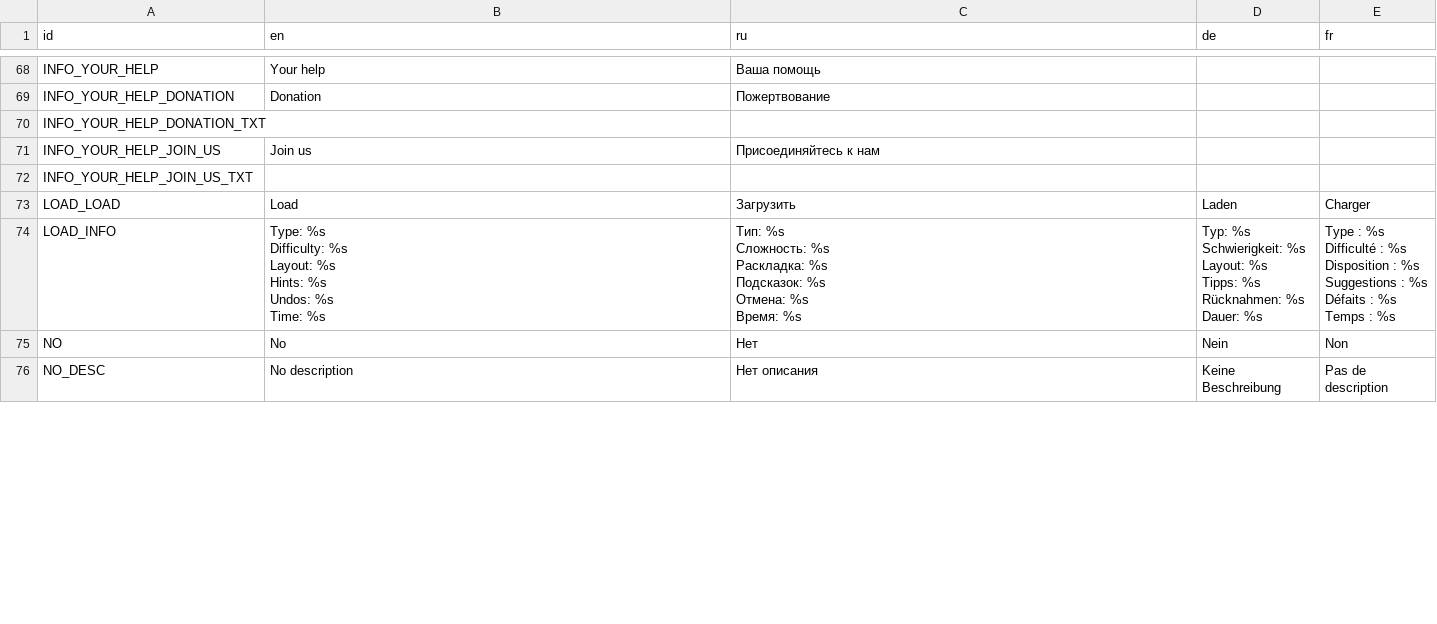
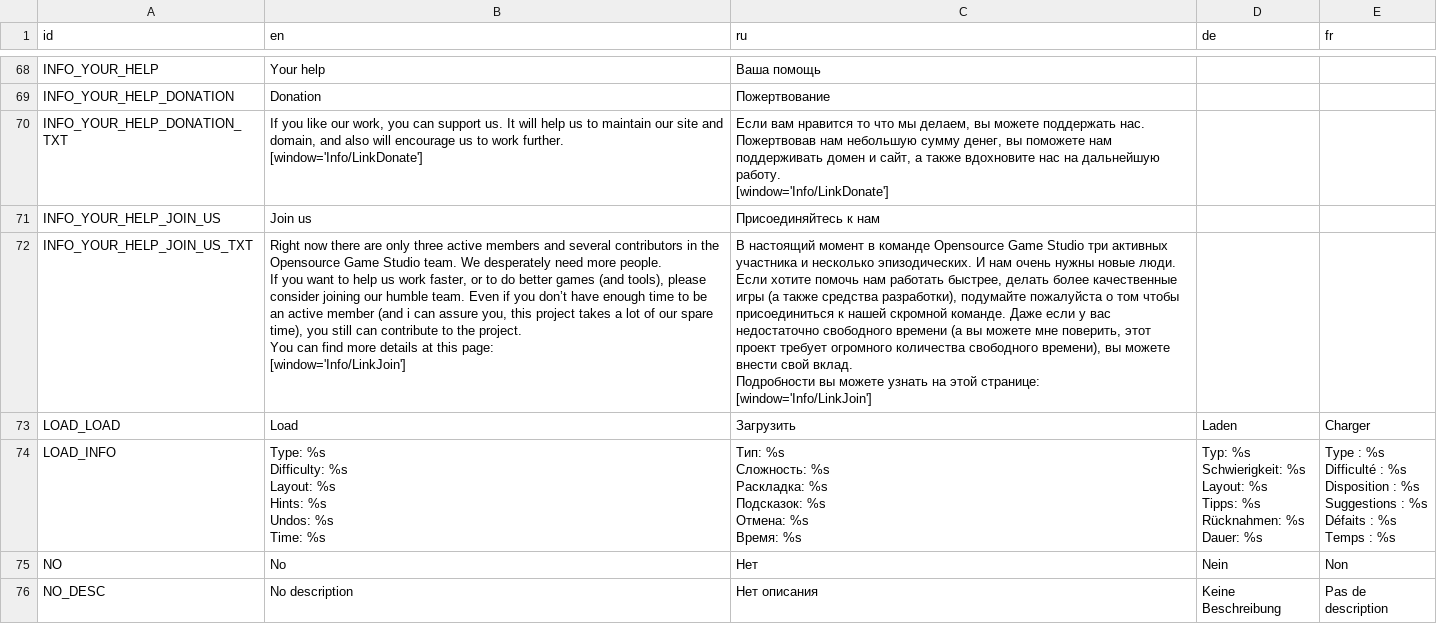
Before and after one commit to KaiSD/ogstudio, a CSV file: mj_res/lang/ui.csv, drawn as a sheet; only a part is shown, gaps mark what is left out; the diff covers the shown part only.

Commit message:
text fixes and link buttons

```diff
--- a/mj_res/lang/ui.csv
+++ b/mj_res/lang/ui.csv
@@ -303 +303,3 @@ INFO_YOUR_HELP_DONATION,    Donation,    Пожертвование,,
-INFO_YOUR_HELP_DONATION_TXT,,,,
+"INFO_YOUR_HELP_DONATION_TXT","If you like our work, you can support us. It will help us to maintain our site and domain, and also will encourage us to work further.
+[window='Info/LinkDonate']","Если вам нравится то что мы делаем, вы можете поддержать нас. Пожертвовав нам небольшую сумму денег, вы поможете нам поддерживать домен и сайт, а также вдохновите нас на дальнейшую работу.
+[window='Info/LinkDonate']",,
@@ -305 +307,7 @@ INFO_YOUR_HELP_JOIN_US,    Join us,    Присоединяйтесь к нам,
-INFO_YOUR_HELP_JOIN_US_TXT,,,,
+"INFO_YOUR_HELP_JOIN_US_TXT","Right now there are only three active members and several contributors in the Opensource Game Studio team. We desperately need more people.
+If you want to help us work faster, or to do better games (and tools), please consider joining our humble team. Even if you don’t have enough time to be an active member (and i can assure you, this project takes a lot of our spare time), you still can contribute to the project.
+You can find more details at this page:
+[window='Info/LinkJoin']","В настоящий момент в команде Opensource Game Studio три активных участника и несколько эпизодических. И нам очень нужны новые люди.
+Если хотите помочь нам работать быстрее, делать более качественные игры (а также средства разработки), подумайте пожалуйста о том чтобы присоединиться к нашей скромной команде. Даже если у вас недостаточно свободного времени (а вы можете мне поверить, этот проект требует огромного количества свободного времени), вы можете внести свой вклад.
+Подробности вы можете узнать на этой странице:
+[window='Info/LinkJoin']",,
```
Also changed, not shown: 2 added rows and 5 edited cells elsewhere in this file, 1 other file.
